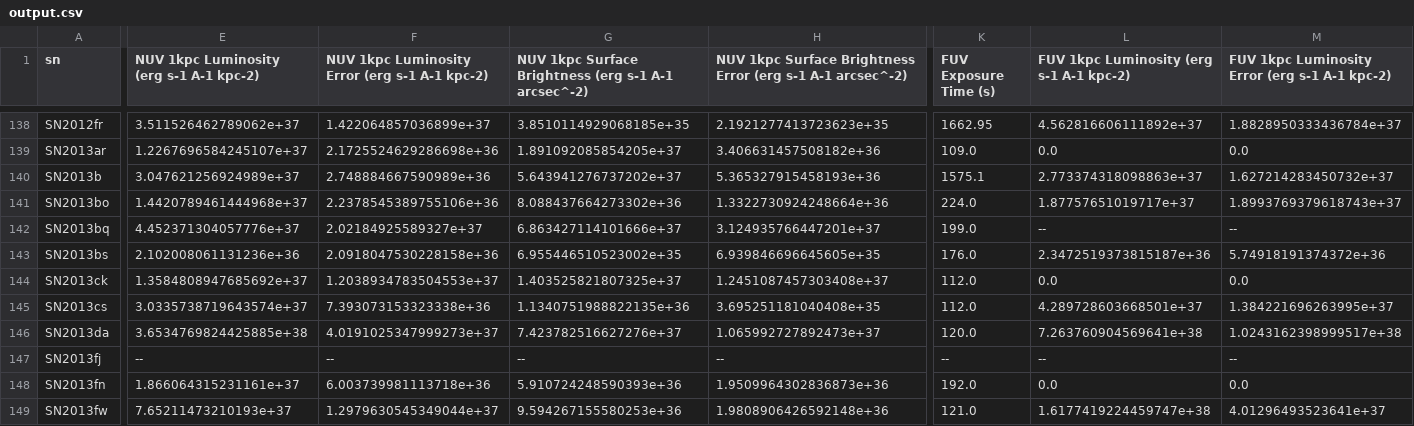
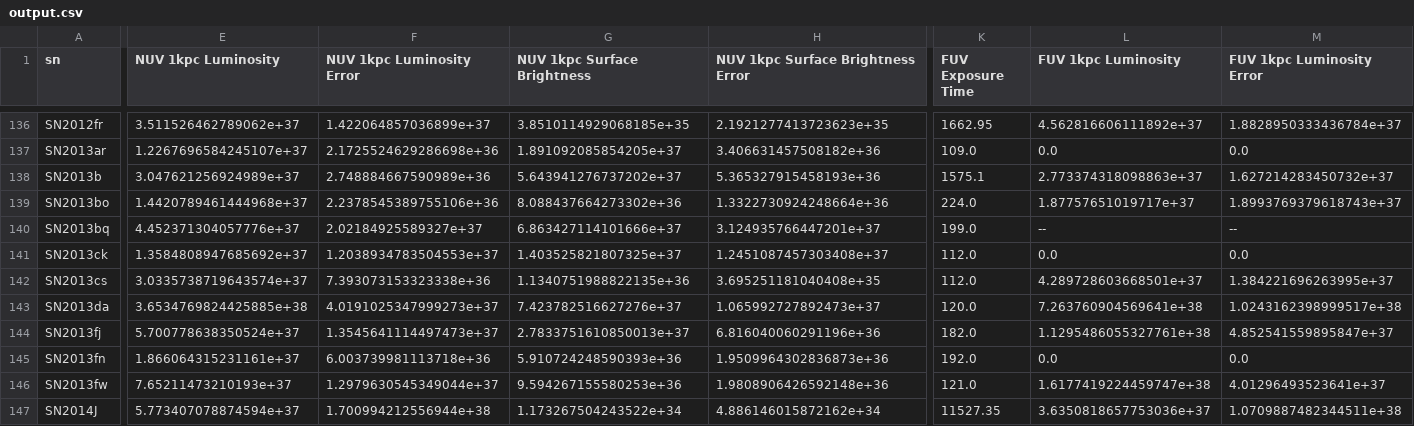
Before and after one commit to mwvgroup/Surface-Brightness, a CSV file: output.csv, drawn as a sheet; only a part is shown, gaps mark what is left out; the shorter side is filled out with more unchanged rows; removed rows and columns are numbered as before the commit, all else as after; rows hold the shown columns only; the diff covers the shown part only; the diff names each change by its address in the sheet, - before the commit and + after, or states it on an @@ line.

Commit message:
Removed units from header
Removed units from column headers and assigned to column. This change
was made to address issue #8

```diff
--- a/output.csv
+++ b/output.csv
-E1: NUV 1kpc Luminosity (erg s-1 A-1 kpc-2)
+E1: NUV 1kpc Luminosity
-F1: NUV 1kpc Luminosity Error (erg s-1 A-1 kpc-2)
+F1: NUV 1kpc Luminosity Error
-G1: NUV 1kpc Surface Brightness (erg s-1 A-1 arcsec^-2)
+G1: NUV 1kpc Surface Brightness
-H1: NUV 1kpc Surface Brightness Error (erg s-1 A-1 arcsec^-2)
+H1: NUV 1kpc Surface Brightness Error
-K1: FUV Exposure Time (s)
+K1: FUV Exposure Time
-L1: FUV 1kpc Luminosity (erg s-1 A-1 kpc-2)
+L1: FUV 1kpc Luminosity
-M1: FUV 1kpc Luminosity Error (erg s-1 A-1 kpc-2)
+M1: FUV 1kpc Luminosity Error
-row 143: SN2013bs | 2.102008061131236e+36 | 2.0918047530228158e+36 | 6.955446510523002e+35 | 6.939846696645605e+35 | 176.0 | 2.3472519373815187e+36 | 5.74918191374372e+36
-E144 (NUV 1kpc Luminosity): --
+E144 (NUV 1kpc Luminosity): 5.700778638350524e+37
-F144 (NUV 1kpc Luminosity Error): --
+F144 (NUV 1kpc Luminosity Error): 1.3545641114497473e+37
-G144 (NUV 1kpc Surface Brightness): --
+G144 (NUV 1kpc Surface Brightness): 2.7833751610850013e+37
-H144: --
+H144: 6.816040060291196e+36
-K144 (FUV Exposure Time): --
+K144 (FUV Exposure Time): 182.0
-L144 (FUV 1kpc Luminosity): --
+L144 (FUV 1kpc Luminosity): 1.1295486055327761e+38
-M144 (FUV 1kpc Luminosity Error): --
+M144 (FUV 1kpc Luminosity Error): 4.852541559895847e+37
```
Also changed, not shown: 1 added row, 3 removed rows and 32 edited cells elsewhere in this file, output log.csv, 5 other files.
